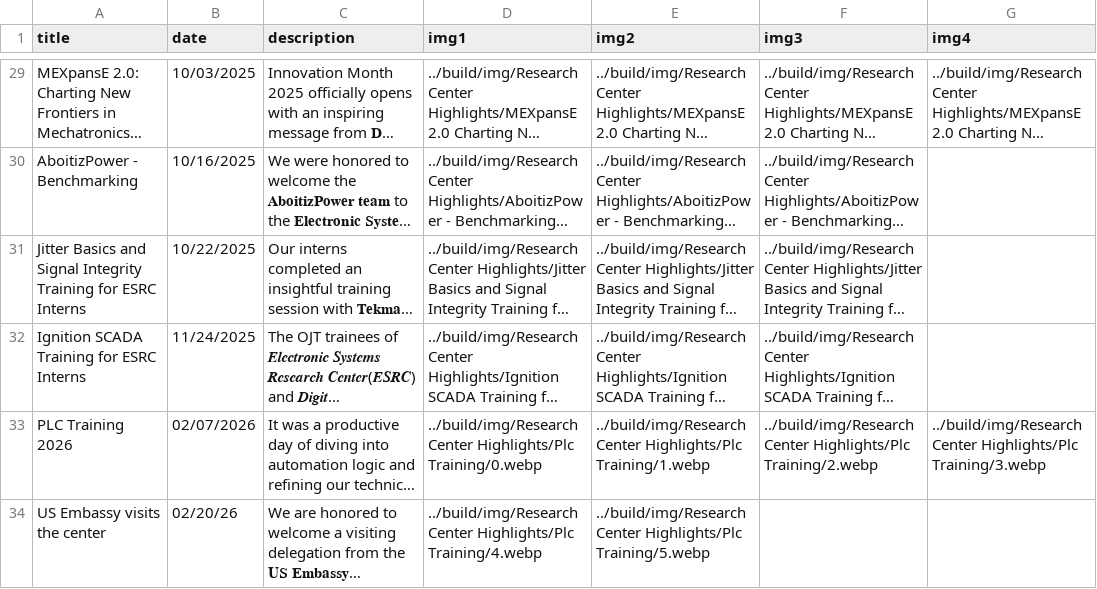
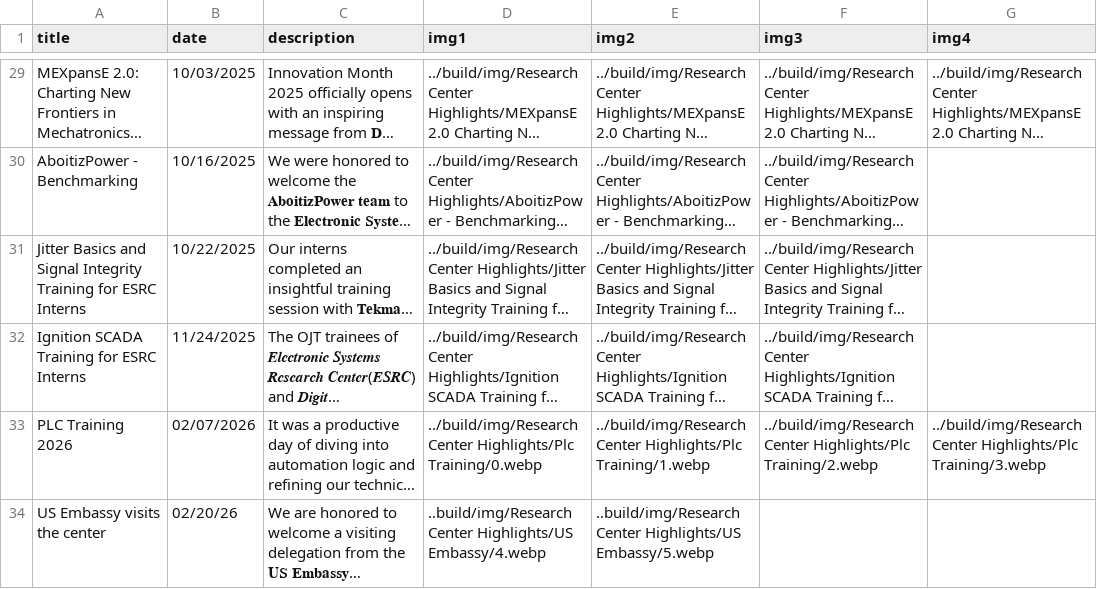
Before and after one commit to Electronic-Systems-Research-Center/Electronic-Systems-Research-Center.github.io, a CSV file: src/research_center_highlights.csv, drawn as a sheet; only a part is shown, gaps mark what is left out; long unchanged cells end in …; the diff names each change by its address in the sheet, - before the commit and + after, or states it on an @@ line.

Commit message:
Update research_center_highlights.csv

```diff
--- a/src/research_center_highlights.csv
+++ b/src/research_center_highlights.csv
-D34 (img1): ../build/img/Research Center Highlights/Plc Training/4.webp
+D34 (img1): ..build/img/Research Center Highlights/US Embassy/4.webp
-E34 (img2): ../build/img/Research Center Highlights/Plc Training/5.webp
+E34 (img2): ..build/img/Research Center Highlights/US Embassy/5.webp
```
